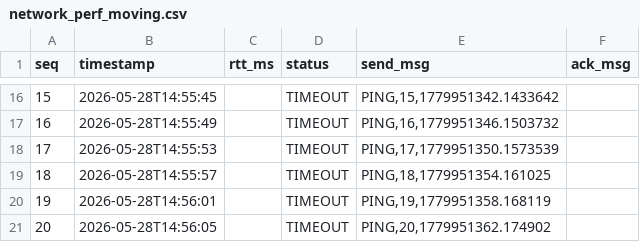
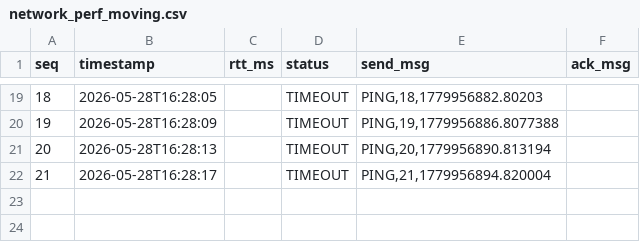
Before and after one commit to qiong-yue/WirelessNetwork_FinalProject, a CSV file: experiment_data/network_perf_moving.csv, drawn as a sheet; only a part is shown, gaps mark what is left out; removed rows and columns are numbered as before the commit, all else as after; the diff covers the shown part only; the diff names each change by its address in the sheet, - before the commit and + after, or states it on an @@ line.

```diff
--- a/experiment_data/network_perf_moving.csv
+++ b/experiment_data/network_perf_moving.csv
@@ column A (seq) renumbered from row 8 down @@
-B19 (timestamp): 2026-05-28T14:55:45
+B19 (timestamp): 2026-05-28T16:28:05
-E19 (send_msg): PING,15,1779951342.1433642
+E19 (send_msg): PING,18,1779956882.80203
-B20 (timestamp): 2026-05-28T14:55:49
+B20 (timestamp): 2026-05-28T16:28:09
-E20 (send_msg): PING,16,1779951346.1503732
+E20 (send_msg): PING,19,1779956886.8077388
-row 18: 17 | 2026-05-28T14:55:53 |  | TIMEOUT | PING,17,1779951350.1573539
-row 19: 18 | 2026-05-28T14:55:57 |  | TIMEOUT | PING,18,1779951354.161025
-B21 (timestamp): 2026-05-28T14:56:01
+B21 (timestamp): 2026-05-28T16:28:13
-E21 (send_msg): PING,19,1779951358.168119
+E21 (send_msg): PING,20,1779956890.813194
-B22 (timestamp): 2026-05-28T14:56:05
+B22 (timestamp): 2026-05-28T16:28:17
-E22 (send_msg): PING,20,1779951362.174902
+E22 (send_msg): PING,21,1779956894.820004
```
Also changed, not shown: 9 added rows, 6 removed rows and 16 edited cells elsewhere in this file, experiment_data/network_perf_obstacle.csv, 8 other files.
